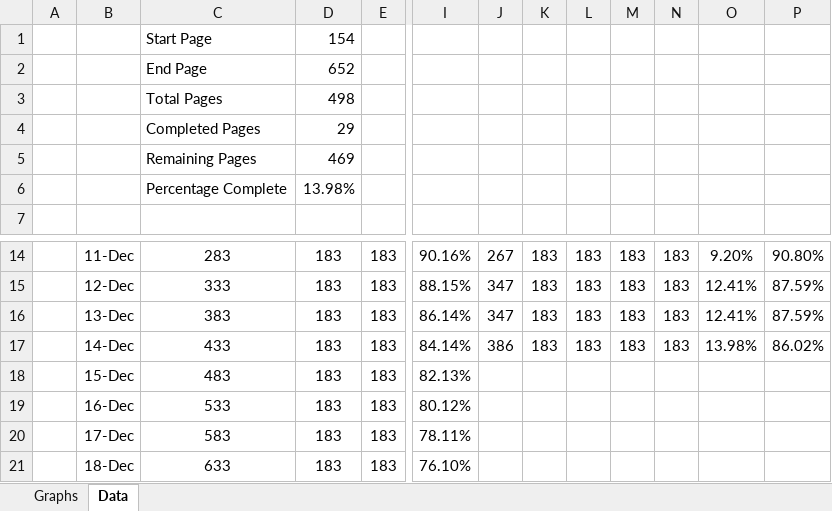
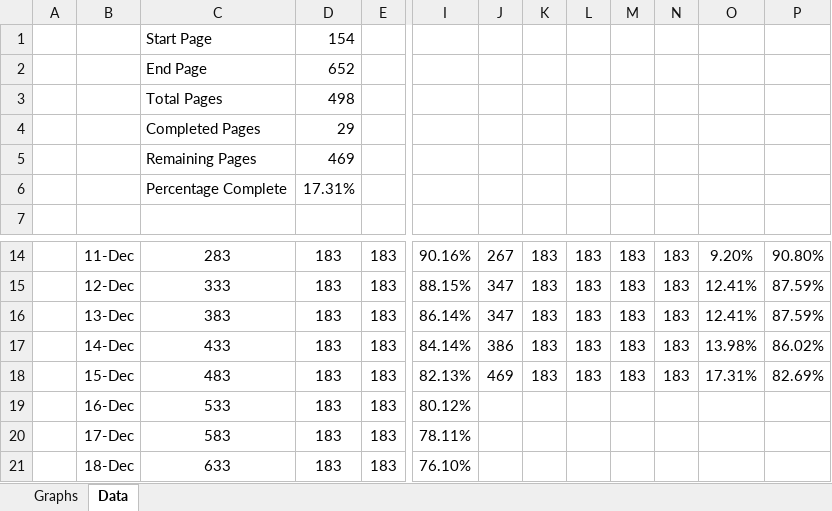
Before and after one commit to dwhieb/dissertation, an Excel workbook: resources/Nuuchahnulth data progress.xlsx, sheet Data, drawn as a sheet; only a part is shown, gaps mark what is left out; values as stored, in another font and other column widths than the file's, no borders; the diff names each change by its address in the sheet, - before the commit and + after, or states it on an @@ line.

Commit message:
Nuuchahnulth: update data progress

```diff
--- a/resources/Nuuchahnulth data progress.xlsx (sheet Data)
+++ b/resources/Nuuchahnulth data progress.xlsx (sheet Data)
-D6: 13.98%
+D6: 17.31%
-J18: (empty)
+J18: 469
-K18: (empty)
+K18: 183
-L18: (empty)
+L18: 183
-M18: (empty)
+M18: 183
-N18: (empty)
+N18: 183
-O18: (empty)
+O18: 17.31%
-P18: (empty)
+P18: 82.69%
```
Also changed, not shown: charts or pictures, 1 other file.
